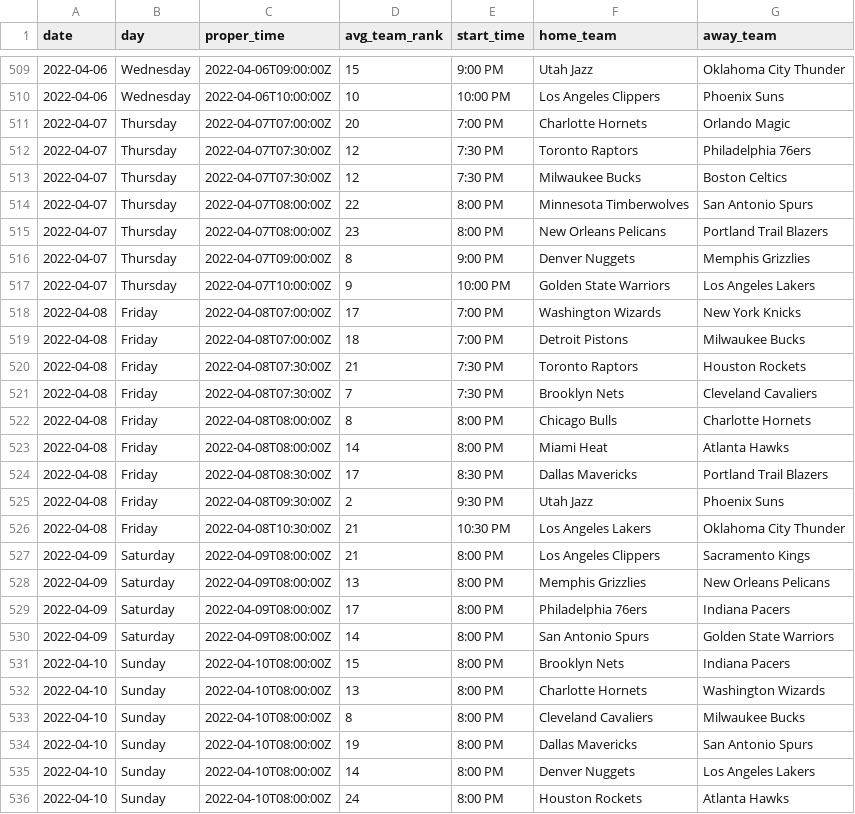
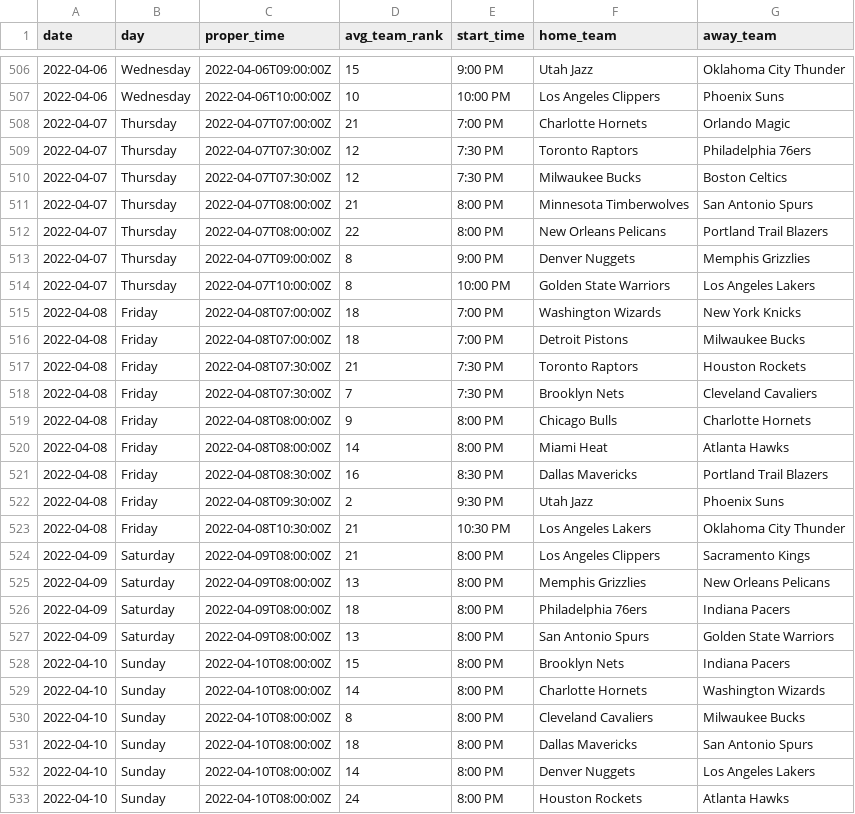
Before and after one commit to jyablonski/NBA-Dashboard, a CSV file: data/prod_schedule.csv, drawn as a sheet; only a part is shown, gaps mark what is left out; the diff covers the shown part only.

```diff
--- a/data/prod_schedule.csv
+++ b/data/prod_schedule.csv
@@ -510,10 +507,10 @@ date,day,proper_time,avg_team_rank,start_time,home_team,away_team
 2022-04-06,Wednesday,2022-04-06T10:00:00Z,10,10:00 PM,Los Angeles Clippers,Phoenix Suns
-2022-04-07,Thursday ,2022-04-07T07:00:00Z,20,7:00 PM,Charlotte Hornets,Orlando Magic
+2022-04-07,Thursday ,2022-04-07T07:00:00Z,21,7:00 PM,Charlotte Hornets,Orlando Magic
 2022-04-07,Thursday ,2022-04-07T07:30:00Z,12,7:30 PM,Toronto Raptors,Philadelphia 76ers
 2022-04-07,Thursday ,2022-04-07T07:30:00Z,12,7:30 PM,Milwaukee Bucks,Boston Celtics
-2022-04-07,Thursday ,2022-04-07T08:00:00Z,22,8:00 PM,Minnesota Timberwolves,San Antonio Spurs
-2022-04-07,Thursday ,2022-04-07T08:00:00Z,23,8:00 PM,New Orleans Pelicans,Portland Trail Blazers
+2022-04-07,Thursday ,2022-04-07T08:00:00Z,21,8:00 PM,Minnesota Timberwolves,San Antonio Spurs
+2022-04-07,Thursday ,2022-04-07T08:00:00Z,22,8:00 PM,New Orleans Pelicans,Portland Trail Blazers
 2022-04-07,Thursday ,2022-04-07T09:00:00Z,8,9:00 PM,Denver Nuggets,Memphis Grizzlies
-2022-04-07,Thursday ,2022-04-07T10:00:00Z,9,10:00 PM,Golden State Warriors,Los Angeles Lakers
-2022-04-08,Friday   ,2022-04-08T07:00:00Z,17,7:00 PM,Washington Wizards,New York Knicks
+2022-04-07,Thursday ,2022-04-07T10:00:00Z,8,10:00 PM,Golden State Warriors,Los Angeles Lakers
+2022-04-08,Friday   ,2022-04-08T07:00:00Z,18,7:00 PM,Washington Wizards,New York Knicks
 2022-04-08,Friday   ,2022-04-08T07:00:00Z,18,7:00 PM,Detroit Pistons,Milwaukee Bucks
@@ -521,5 +518,5 @@ date,day,proper_time,avg_team_rank,start_time,home_team,away_team
 2022-04-08,Friday   ,2022-04-08T07:30:00Z,7,7:30 PM,Brooklyn Nets,Cleveland Cavaliers
-2022-04-08,Friday   ,2022-04-08T08:00:00Z,8,8:00 PM,Chicago Bulls,Charlotte Hornets
+2022-04-08,Friday   ,2022-04-08T08:00:00Z,9,8:00 PM,Chicago Bulls,Charlotte Hornets
 2022-04-08,Friday   ,2022-04-08T08:00:00Z,14,8:00 PM,Miami Heat,Atlanta Hawks
-2022-04-08,Friday   ,2022-04-08T08:30:00Z,17,8:30 PM,Dallas Mavericks,Portland Trail Blazers
+2022-04-08,Friday   ,2022-04-08T08:30:00Z,16,8:30 PM,Dallas Mavericks,Portland Trail Blazers
 2022-04-08,Friday   ,2022-04-08T09:30:00Z,2,9:30 PM,Utah Jazz,Phoenix Suns
@@ -528,8 +525,8 @@ date,day,proper_time,avg_team_rank,start_time,home_team,away_team
 2022-04-09,Saturday ,2022-04-09T08:00:00Z,13,8:00 PM,Memphis Grizzlies,New Orleans Pelicans
-2022-04-09,Saturday ,2022-04-09T08:00:00Z,17,8:00 PM,Philadelphia 76ers,Indiana Pacers
-2022-04-09,Saturday ,2022-04-09T08:00:00Z,14,8:00 PM,San Antonio Spurs,Golden State Warriors
+2022-04-09,Saturday ,2022-04-09T08:00:00Z,18,8:00 PM,Philadelphia 76ers,Indiana Pacers
+2022-04-09,Saturday ,2022-04-09T08:00:00Z,13,8:00 PM,San Antonio Spurs,Golden State Warriors
 2022-04-10,Sunday   ,2022-04-10T08:00:00Z,15,8:00 PM,Brooklyn Nets,Indiana Pacers
-2022-04-10,Sunday   ,2022-04-10T08:00:00Z,13,8:00 PM,Charlotte Hornets,Washington Wizards
+2022-04-10,Sunday   ,2022-04-10T08:00:00Z,14,8:00 PM,Charlotte Hornets,Washington Wizards
 2022-04-10,Sunday   ,2022-04-10T08:00:00Z,8,8:00 PM,Cleveland Cavaliers,Milwaukee Bucks
-2022-04-10,Sunday   ,2022-04-10T08:00:00Z,19,8:00 PM,Dallas Mavericks,San Antonio Spurs
+2022-04-10,Sunday   ,2022-04-10T08:00:00Z,18,8:00 PM,Dallas Mavericks,San Antonio Spurs
 2022-04-10,Sunday   ,2022-04-10T08:00:00Z,14,8:00 PM,Denver Nuggets,Los Angeles Lakers
```
Also changed, not shown: 3 removed rows and 136 edited cells elsewhere in this file, data/prod_contract_value_analysis.csv, data/prod_injuries.csv, 24 other files.
